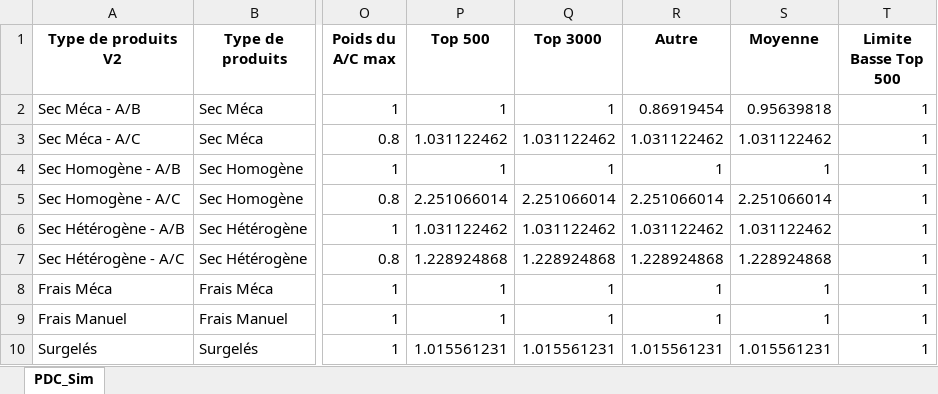
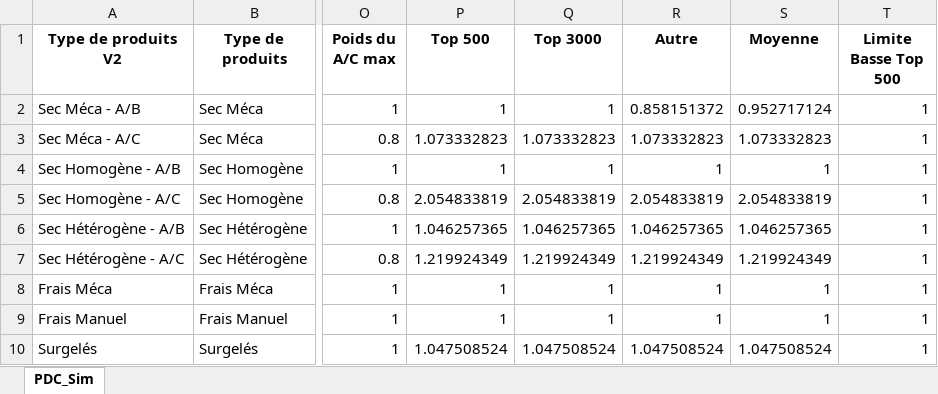
Before and after one commit to Deeplearningcodee/Outil_de_lissage, an Excel workbook: PDC_Sim_Optimized_Python.xlsx, sheet PDC_Sim, drawn as a sheet; only a part is shown, gaps mark what is left out; values as stored, in another font and other column widths than the file's, no borders; the diff names each change by its address in the sheet, - before the commit and + after, or states it on an @@ line.

```diff
--- a/PDC_Sim_Optimized_Python.xlsx (sheet PDC_Sim)
+++ b/PDC_Sim_Optimized_Python.xlsx (sheet PDC_Sim)
-R2 (Autre): 0.86919454
+R2 (Autre): 0.858151372
-S2 (Moyenne): 0.95639818
+S2 (Moyenne): 0.952717124
-P3 (Top 500): 1.031122462
+P3 (Top 500): 1.073332823
-Q3 (Top 3000): 1.031122462
+Q3 (Top 3000): 1.073332823
-R3 (Autre): 1.031122462
+R3 (Autre): 1.073332823
-S3 (Moyenne): 1.031122462
+S3 (Moyenne): 1.073332823
-P5 (Top 500): 2.251066014
+P5 (Top 500): 2.054833819
-Q5 (Top 3000): 2.251066014
+Q5 (Top 3000): 2.054833819
-R5 (Autre): 2.251066014
+R5 (Autre): 2.054833819
-S5 (Moyenne): 2.251066014
+S5 (Moyenne): 2.054833819
-P6 (Top 500): 1.031122462
+P6 (Top 500): 1.046257365
-Q6 (Top 3000): 1.031122462
+Q6 (Top 3000): 1.046257365
-R6 (Autre): 1.031122462
+R6 (Autre): 1.046257365
-S6 (Moyenne): 1.031122462
+S6 (Moyenne): 1.046257365
-P7 (Top 500): 1.228924868
+P7 (Top 500): 1.219924349
-Q7 (Top 3000): 1.228924868
+Q7 (Top 3000): 1.219924349
-R7 (Autre): 1.228924868
+R7 (Autre): 1.219924349
-S7 (Moyenne): 1.228924868
+S7 (Moyenne): 1.219924349
-P10 (Top 500): 1.015561231
+P10 (Top 500): 1.047508524
-Q10 (Top 3000): 1.015561231
+Q10 (Top 3000): 1.047508524
-R10 (Autre): 1.015561231
+R10 (Autre): 1.047508524
-S10 (Moyenne): 1.015561231
+S10 (Moyenne): 1.047508524
```
Also changed, not shown: PDC_Sim_Input_For_Optim.xlsx, 15 other files.
